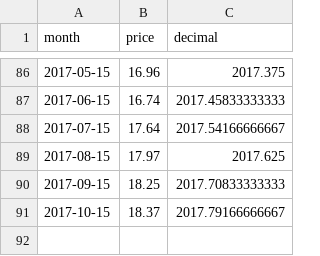
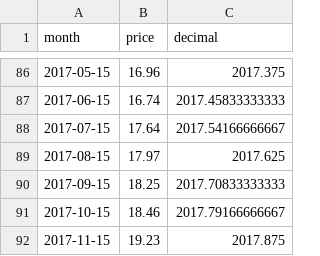
Before and after one commit to theecanmole/nzu, a CSV file: nzu-month-price-2010-2017.csv, drawn as a sheet; only a part is shown, gaps mark what is left out.

```diff
--- a/nzu-month-price-2010-2017.csv
+++ b/nzu-month-price-2010-2017.csv
@@ -90,2 +90,3 @@
 2017-09-15,18.25,2017.70833333333
-2017-10-15,18.37,2017.79166666667
+2017-10-15,18.46,2017.79166666667
+2017-11-15,19.23,2017.875
```
Also changed, not shown: nzu-weekly-prices-data-2010-2017.csv, 2 other files.
